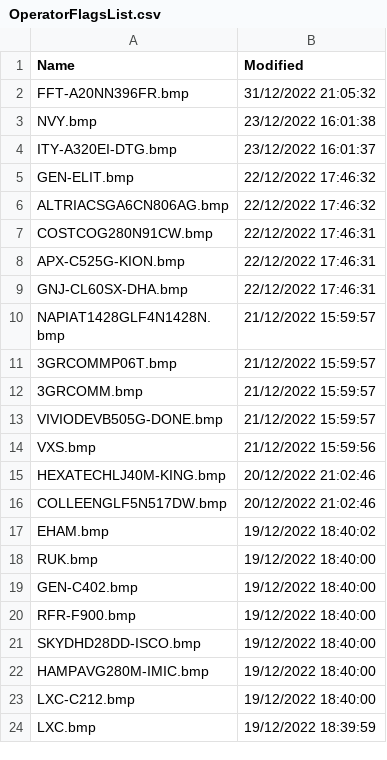
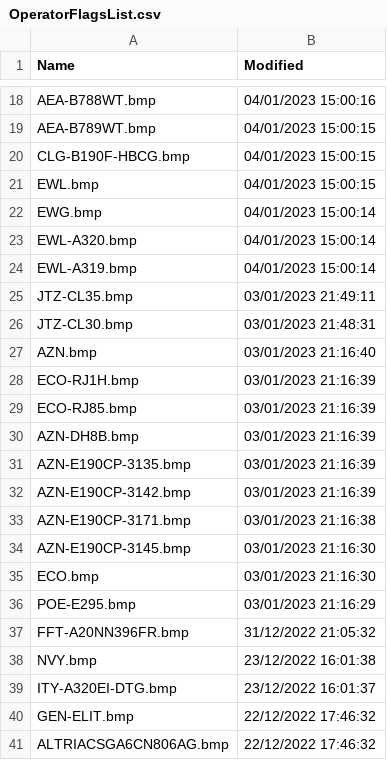
Before and after one commit to classicvalues/VRSOperatorFlags, a CSV file: OperatorFlagsList.csv, drawn as a sheet; only a part is shown, gaps mark what is left out; the shorter side is filled out with more unchanged rows; the diff covers the shown part only; the diff names each change by its address in the sheet, - before the commit and + after, or states it on an @@ line.

```diff
--- a/OperatorFlagsList.csv
+++ b/OperatorFlagsList.csv
+row 18: AEA-B788WT.bmp | 04/01/2023 15:00:16
+row 19: AEA-B789WT.bmp | 04/01/2023 15:00:15
+row 20: CLG-B190F-HBCG.bmp | 04/01/2023 15:00:15
+row 21: EWL.bmp | 04/01/2023 15:00:15
+row 22: EWG.bmp | 04/01/2023 15:00:14
+row 23: EWL-A320.bmp | 04/01/2023 15:00:14
+row 24: EWL-A319.bmp | 04/01/2023 15:00:14
+row 25: JTZ-CL35.bmp | 03/01/2023 21:49:11
+row 26: JTZ-CL30.bmp | 03/01/2023 21:48:31
+row 27: AZN.bmp | 03/01/2023 21:16:40
+row 28: ECO-RJ1H.bmp | 03/01/2023 21:16:39
+row 29: ECO-RJ85.bmp | 03/01/2023 21:16:39
+row 30: AZN-DH8B.bmp | 03/01/2023 21:16:39
+row 31: AZN-E190CP-3135.bmp | 03/01/2023 21:16:39
+row 32: AZN-E190CP-3142.bmp | 03/01/2023 21:16:39
+row 33: AZN-E190CP-3171.bmp | 03/01/2023 21:16:38
+row 34: AZN-E190CP-3145.bmp | 03/01/2023 21:16:30
+row 35: ECO.bmp | 03/01/2023 21:16:30
+row 36: POE-E295.bmp | 03/01/2023 21:16:29
```
Also changed, not shown: 16 added rows elsewhere in this file, 1 other file.
